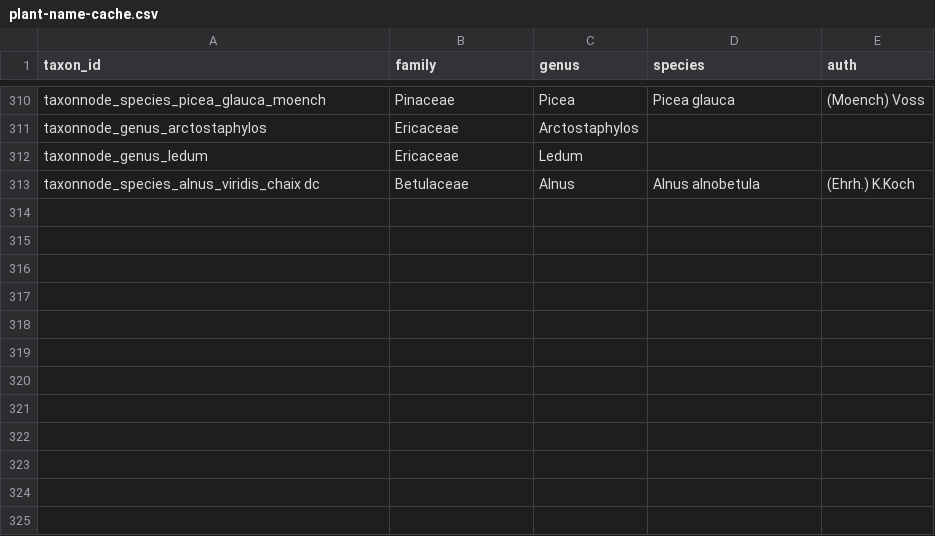
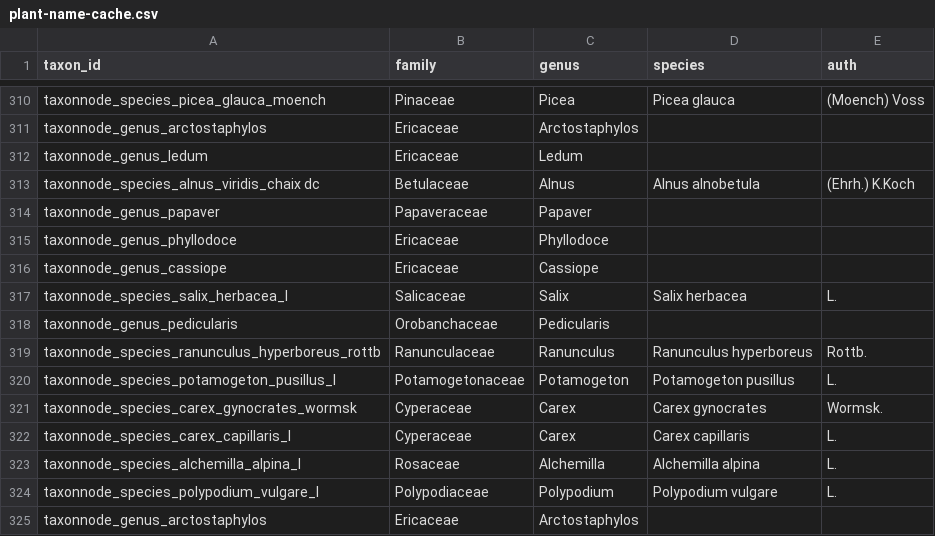
Before and after one commit to AndrewIOM/holocene-arctic-biodiversity-map, a CSV file: src/visualisations/thalloo/processing/plant-name-cache.csv, drawn as a sheet; only a part is shown, gaps mark what is left out; the diff names each change by its address in the sheet, - before the commit and + after, or states it on an @@ line.

```diff
--- a/src/visualisations/thalloo/processing/plant-name-cache.csv
+++ b/src/visualisations/thalloo/processing/plant-name-cache.csv
+row 314: taxonnode_genus_papaver | Papaveraceae | Papaver
+row 315: taxonnode_genus_phyllodoce | Ericaceae | Phyllodoce
+row 316: taxonnode_genus_cassiope | Ericaceae | Cassiope
+row 317: taxonnode_species_salix_herbacea_l | Salicaceae | Salix | Salix herbacea | L.
+row 318: taxonnode_genus_pedicularis | Orobanchaceae | Pedicularis
+row 319: taxonnode_species_ranunculus_hyperboreus_rottb | Ranunculaceae | Ranunculus | Ranunculus hyperboreus | Rottb.
+row 320: taxonnode_species_potamogeton_pusillus_l | Potamogetonaceae | Potamogeton | Potamogeton pusillus | L.
+row 321: taxonnode_species_carex_gynocrates_wormsk | Cyperaceae | Carex | Carex gynocrates | Wormsk.
+row 322: taxonnode_species_carex_capillaris_l | Cyperaceae | Carex | Carex capillaris | L.
+row 323: taxonnode_species_alchemilla_alpina_l | Rosaceae | Alchemilla | Alchemilla alpina | L.
+row 324: taxonnode_species_polypodium_vulgare_l | Polypodiaceae | Polypodium | Polypodium vulgare | L.
+row 325: taxonnode_genus_arctostaphylos | Ericaceae | Arctostaphylos
```
Also changed, not shown: 2 other files.
